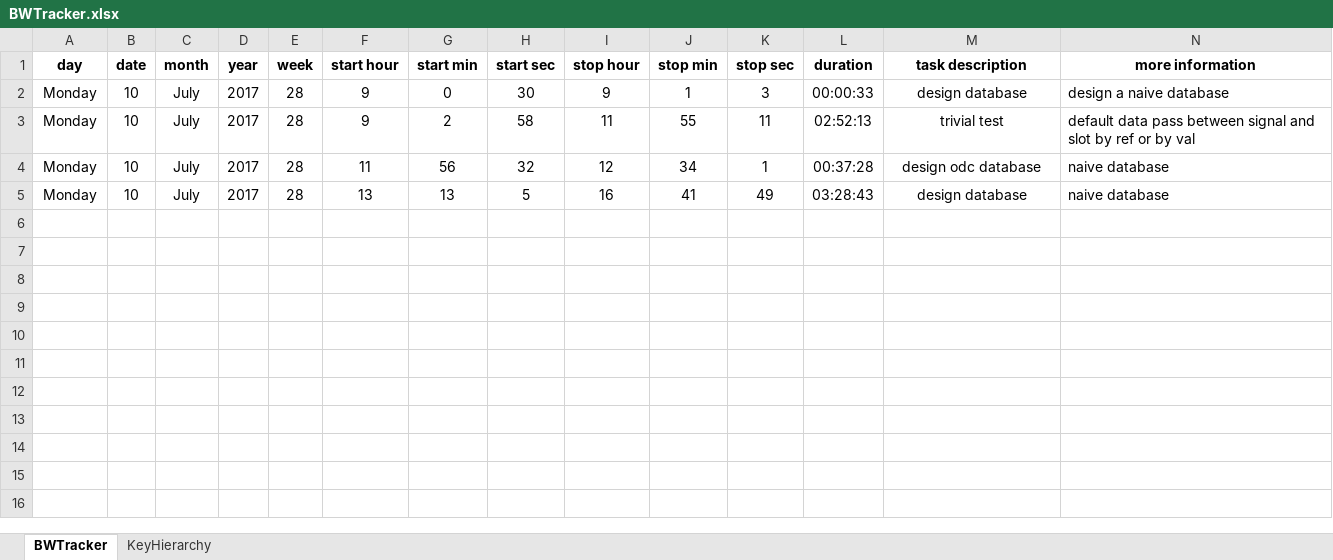
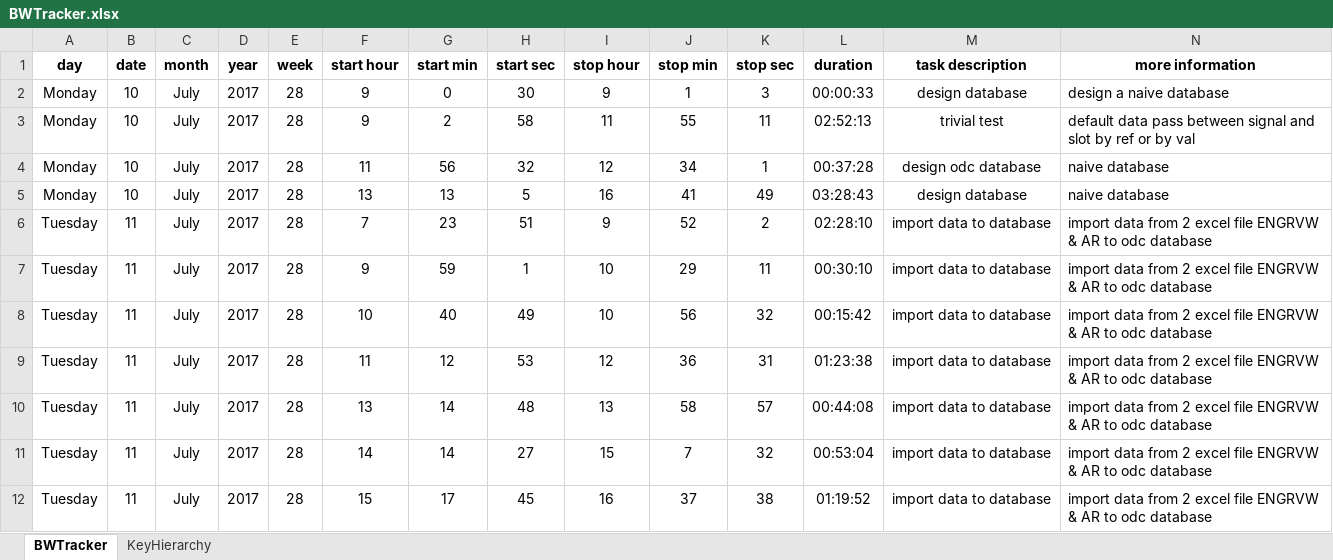
Before and after one commit to anphan2410/DailyRoutine, an Excel workbook: BWTracker.xlsx, sheet BWTracker, drawn as a sheet; only a part is shown; values as stored, in another font and other column widths than the file's, no borders; rows hold the shown columns only; the diff names each change by its address in the sheet, - before the commit and + after, or states it on an @@ line.

Commit message:
go home, gio ong ngoai

```diff
--- a/BWTracker.xlsx (sheet BWTracker)
+++ b/BWTracker.xlsx (sheet BWTracker)
+row 6: Tuesday | 11 | July | 2017 | 28 | 7 | 23 | 51 | 9 | 52 | 2 | 02:28:10 | import data to database | import data from 2 excel file ENGRVW & AR to odc database
+row 7: Tuesday | 11 | July | 2017 | 28 | 9 | 59 | 1 | 10 | 29 | 11 | 00:30:10 | import data to database | import data from 2 excel file ENGRVW & AR to odc database
+row 8: Tuesday | 11 | July | 2017 | 28 | 10 | 40 | 49 | 10 | 56 | 32 | 00:15:42 | import data to database | import data from 2 excel file ENGRVW & AR to odc database
+row 9: Tuesday | 11 | July | 2017 | 28 | 11 | 12 | 53 | 12 | 36 | 31 | 01:23:38 | import data to database | import data from 2 excel file ENGRVW & AR to odc database
+row 10: Tuesday | 11 | July | 2017 | 28 | 13 | 14 | 48 | 13 | 58 | 57 | 00:44:08 | import data to database | import data from 2 excel file ENGRVW & AR to odc database
+row 11: Tuesday | 11 | July | 2017 | 28 | 14 | 14 | 27 | 15 | 7 | 32 | 00:53:04 | import data to database | import data from 2 excel file ENGRVW & AR to odc database
+row 12: Tuesday | 11 | July | 2017 | 28 | 15 | 17 | 45 | 16 | 37 | 38 | 01:19:52 | import data to database | import data from 2 excel file ENGRVW & AR to odc database
```
